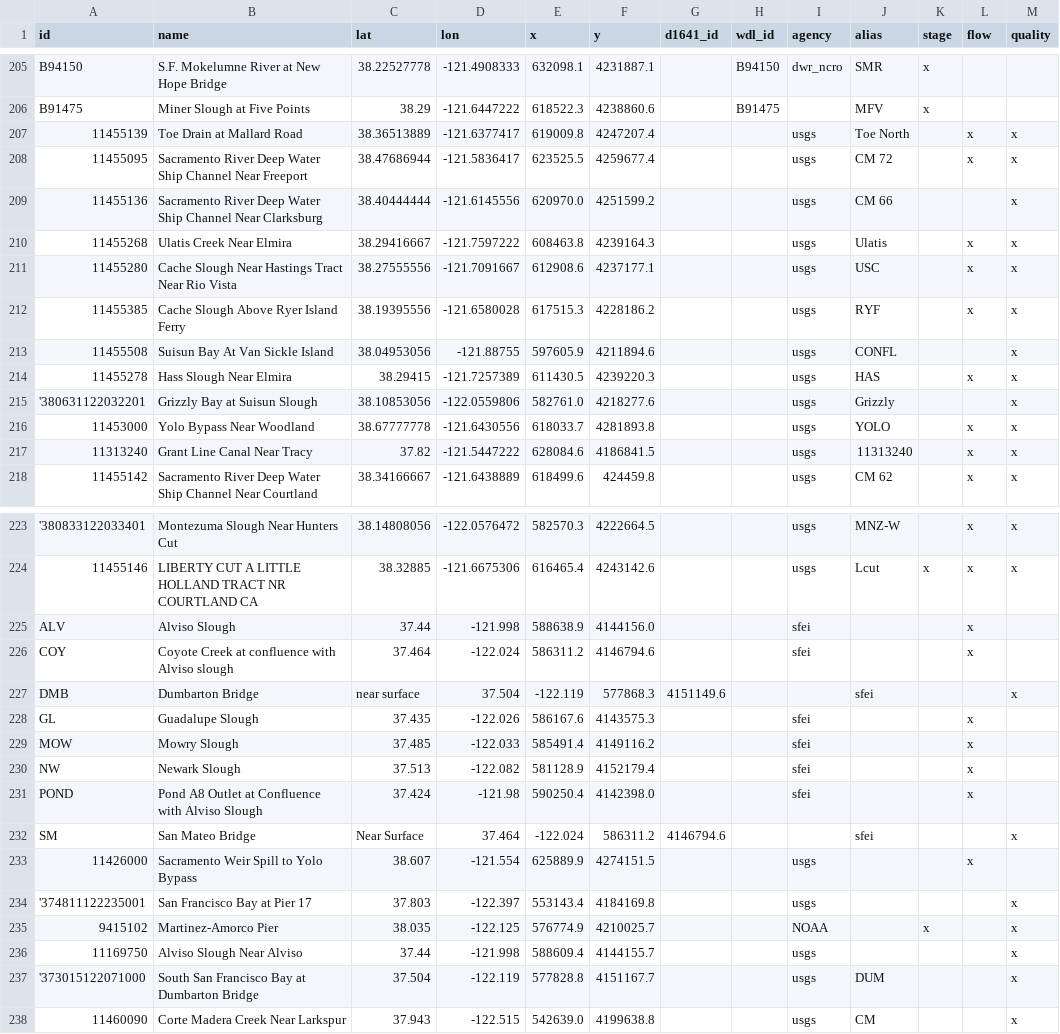
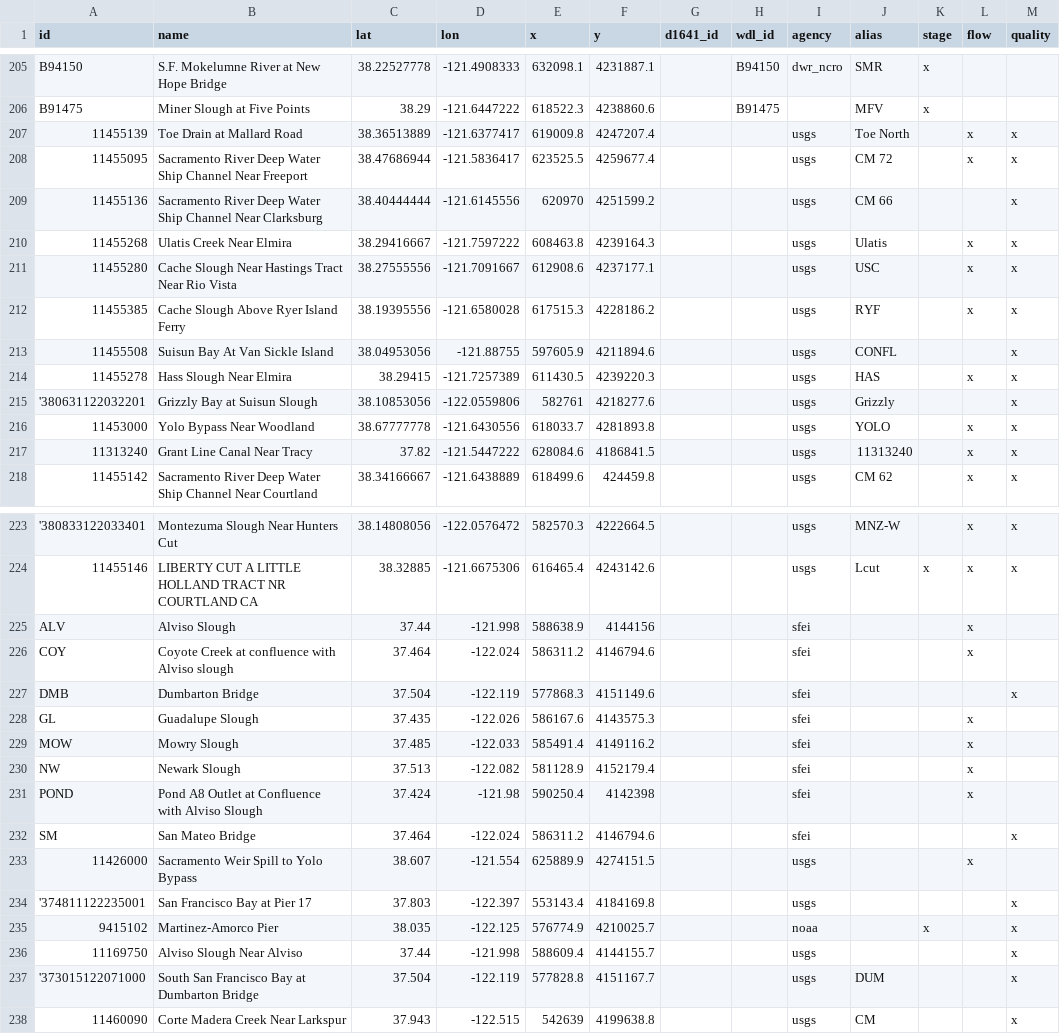
Before and after one commit to CADWRDeltaModeling/BayDeltaSCHISM, a CSV file: data/stations_utm.csv, drawn as a sheet; only a part is shown, gaps mark what is left out; the diff names each change by its address in the sheet, - before the commit and + after, or states it on an @@ line.

Commit message:
cleaning typos

```diff
--- a/data/stations_utm.csv
+++ b/data/stations_utm.csv
-E209 (x): 620970.0
+E209 (x): 620970
-E215 (x): 582761.0
+E215 (x): 582761
-F225 (y): 4144156.0
+F225 (y): 4144156
-C227 (lat): near surface
+C227 (lat): 37.504
-D227 (lon): 37.504
+D227 (lon): -122.119
-E227 (x): -122.119
+E227 (x): 577868.3
-F227 (y): 577868.3
+F227 (y): 4151149.6
-G227 (d1641_id): 4151149.6
+G227 (d1641_id): (empty)
-I227 (agency): (empty)
+I227 (agency): sfei
-J227 (alias): sfei
+J227 (alias): (empty)
-F231 (y): 4142398.0
+F231 (y): 4142398
-C232 (lat): Near Surface
+C232 (lat): 37.464
-D232 (lon): 37.464
+D232 (lon): -122.024
-E232 (x): -122.024
+E232 (x): 586311.2
-F232 (y): 586311.2
+F232 (y): 4146794.6
-G232 (d1641_id): 4146794.6
+G232 (d1641_id): (empty)
-I232 (agency): (empty)
+I232 (agency): sfei
-J232 (alias): sfei
+J232 (alias): (empty)
-I235 (agency): NOAA
+I235 (agency): noaa
-E238 (x): 542639.0
+E238 (x): 542639
```
Also changed, not shown: data/stations_utm_new.csv.
